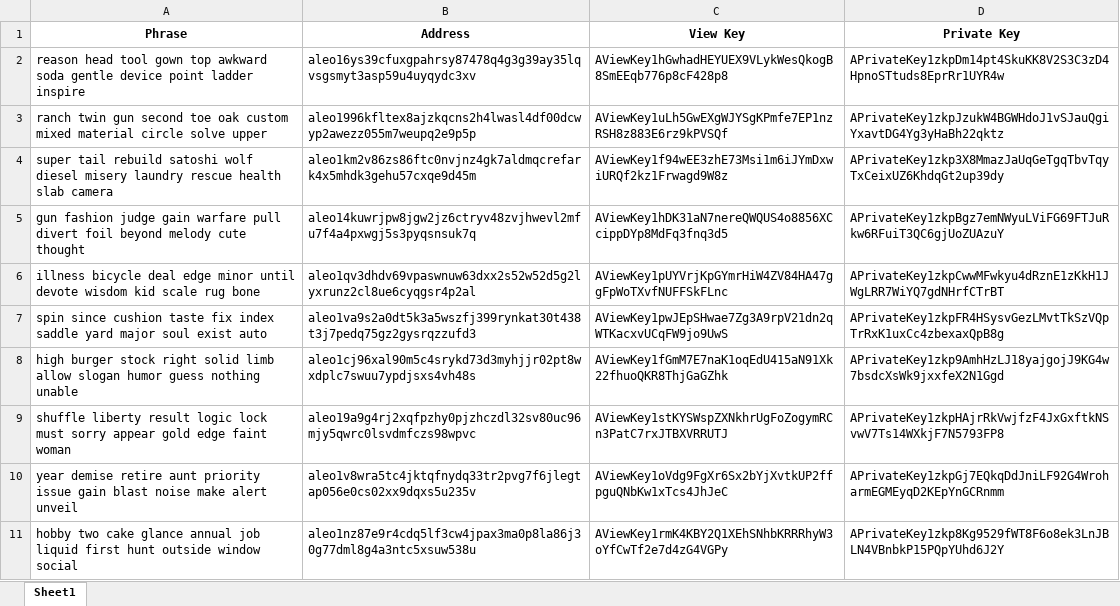
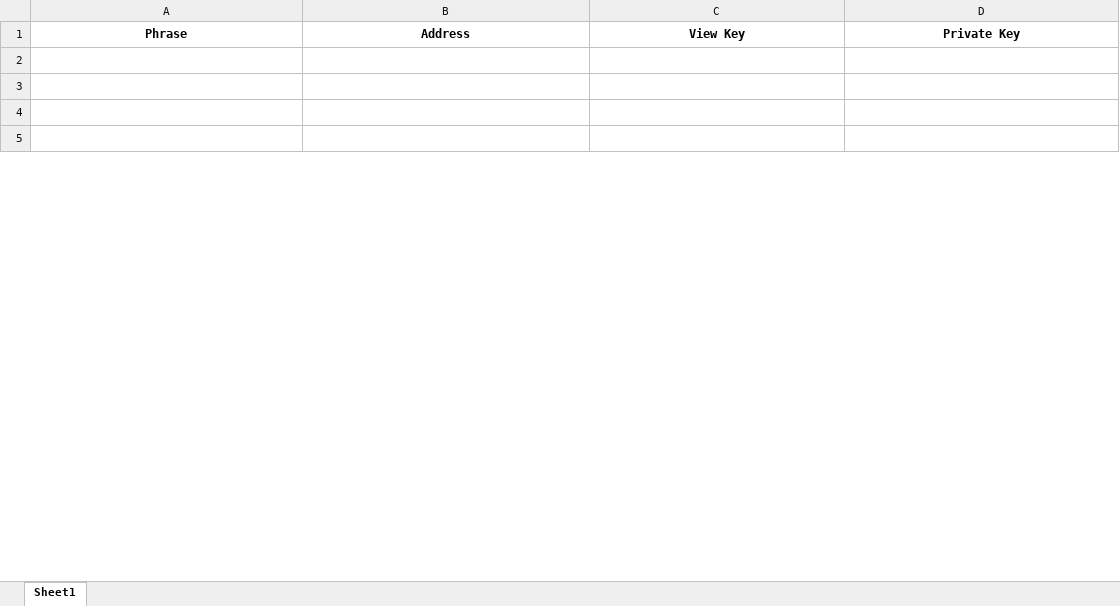
Before and after one commit to AmKrishnaB/AirdropAutomation, an Excel workbook: Excel/LeoWallet/Phrases/LeoWallets.xlsx, sheet Sheet1, drawn as a sheet; only a part is shown; values as stored, in another font and other column widths than the file's, no borders; removed rows and columns are numbered as before the commit, all else as after; the diff covers the shown part only; the diff names each change by its address in the sheet, - before the commit and + after, or states it on an @@ line.

```diff
--- a/Excel/LeoWallet/Phrases/LeoWallets.xlsx (sheet Sheet1)
+++ b/Excel/LeoWallet/Phrases/LeoWallets.xlsx (sheet Sheet1)
-row 2: reason head tool gown top awkward soda gentle device point ladder inspire | aleo16ys39cfuxgpahrsy87478q4g3g39ay35lqvsgsmyt3asp59u4uyqydc3xv | AViewKey1hGwhadHEYUEX9VLykWesQkogB8SmEEqb776p8cF428p8 | APrivateKey1zkpDm14pt4SkuKK8V2S3C3zD4HpnoSTtuds8EprRr1UYR4w
+row 2: (empty)
-row 3: ranch twin gun second toe oak custom mixed material circle solve upper | aleo1996kfltex8ajzkqcns2h4lwasl4df00dcwyp2awezz055m7weupq2e9p5p | AViewKey1uLh5GwEXgWJYSgKPmfe7EP1nzRSH8z883E6rz9kPVSQf | APrivateKey1zkpJzukW4BGWHdoJ1vSJauQgiYxavtDG4Yg3yHaBh22qktz
+row 3: (empty)
-row 4: super tail rebuild satoshi wolf diesel misery laundry rescue health slab camera | aleo1km2v86zs86ftc0nvjnz4gk7aldmqcrefark4x5mhdk3gehu57cxqe9d45m | AViewKey1f94wEE3zhE73Msi1m6iJYmDxwiURQf2kz1Frwagd9W8z | APrivateKey1zkp3X8MmazJaUqGeTgqTbvTqyTxCeixUZ6KhdqGt2up39dy
+row 4: (empty)
-row 5: gun fashion judge gain warfare pull divert foil beyond melody cute thought | aleo14kuwrjpw8jgw2jz6ctryv48zvjhwevl2mfu7f4a4pxwgj5s3pyqsnsuk7q | AViewKey1hDK31aN7nereQWQUS4o8856XCcippDYp8MdFq3fnq3d5 | APrivateKey1zkpBgz7emNWyuLViFG69FTJuRkw6RFuiT3QC6gjUoZUAzuY
+row 5: (empty)
-row 6: illness bicycle deal edge minor until devote wisdom kid scale rug bone | aleo1qv3dhdv69vpaswnuw63dxx2s52w52d5g2lyxrunz2cl8ue6cyqgsr4p2al | AViewKey1pUYVrjKpGYmrHiW4ZV84HA47ggFpWoTXvfNUFFSkFLnc | APrivateKey1zkpCwwMFwkyu4dRznE1zKkH1JWgLRR7WiYQ7gdNHrfCTrBT
-row 7: spin since cushion taste fix index saddle yard major soul exist auto | aleo1va9s2a0dt5k3a5wszfj399rynkat30t438t3j7pedq75gz2gysrqzzufd3 | AViewKey1pwJEpSHwae7Zg3A9rpV21dn2qWTKacxvUCqFW9jo9UwS | APrivateKey1zkpFR4HSysvGezLMvtTkSzVQpTrRxK1uxCc4zbexaxQpB8g
-row 8: high burger stock right solid limb allow slogan humor guess nothing unable | aleo1cj96xal90m5c4srykd73d3myhjjr02pt8wxdplc7swuu7ypdjsxs4vh48s | AViewKey1fGmM7E7naK1oqEdU415aN91Xk22fhuoQKR8ThjGaGZhk | APrivateKey1zkp9AmhHzLJ18yajgojJ9KG4w7bsdcXsWk9jxxfeX2N1Ggd
-row 9: shuffle liberty result logic lock must sorry appear gold edge faint woman | aleo19a9g4rj2xqfpzhy0pjzhczdl32sv80uc96mjy5qwrc0lsvdmfczs98wpvc | AViewKey1stKYSWspZXNkhrUgFoZogymRCn3PatC7rxJTBXVRRUTJ | APrivateKey1zkpHAjrRkVwjfzF4JxGxftkNSvwV7Ts14WXkjF7N5793FP8
-row 10: year demise retire aunt priority issue gain blast noise make alert unveil | aleo1v8wra5tc4jktqfnydq33tr2pvg7f6jlegtap056e0cs02xx9dqxs5u235v | AViewKey1oVdg9FgXr6Sx2bYjXvtkUP2ffpguQNbKw1xTcs4JhJeC | APrivateKey1zkpGj7EQkqDdJniLF92G4WroharmEGMEyqD2KEpYnGCRnmm
-row 11: hobby two cake glance annual job liquid first hunt outside window social | aleo1nz87e9r4cdq5lf3cw4jpax3ma0p8la86j30g77dml8g4a3ntc5xsuw538u | AViewKey1rmK4KBY2Q1XEhSNhbKRRRhyW3oYfCwTf2e7d4zG4VGPy | APrivateKey1zkp8Kg9529fWT8F6o8ek3LnJBLN4VBnbkP15PQpYUhd6J2Y
```
Also changed, not shown: 1 added row and 39 removed rows elsewhere in this sheet, Excel/Metamask/phrase.xlsx, 8 other files.
